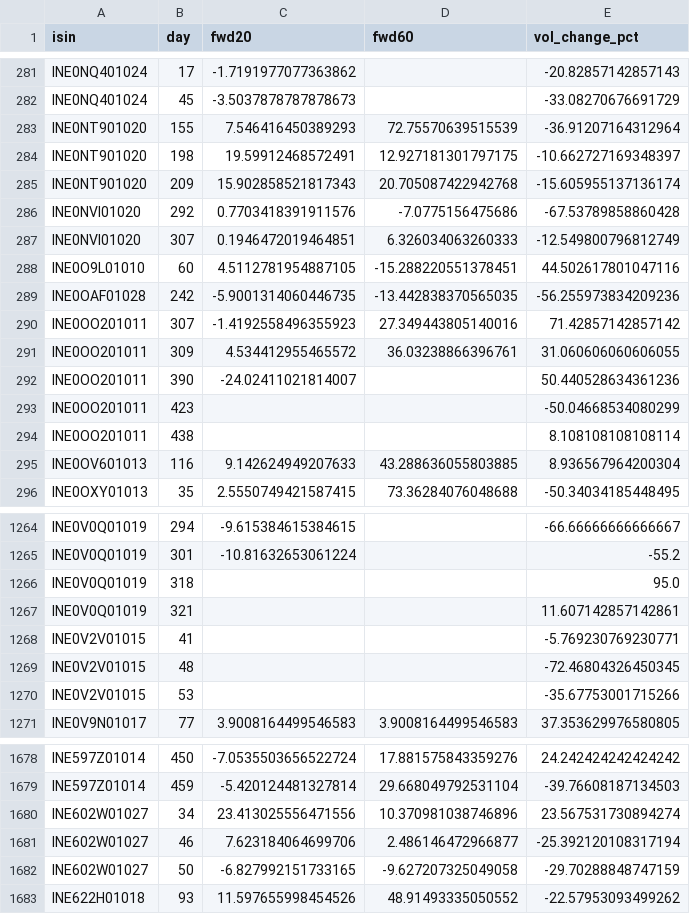
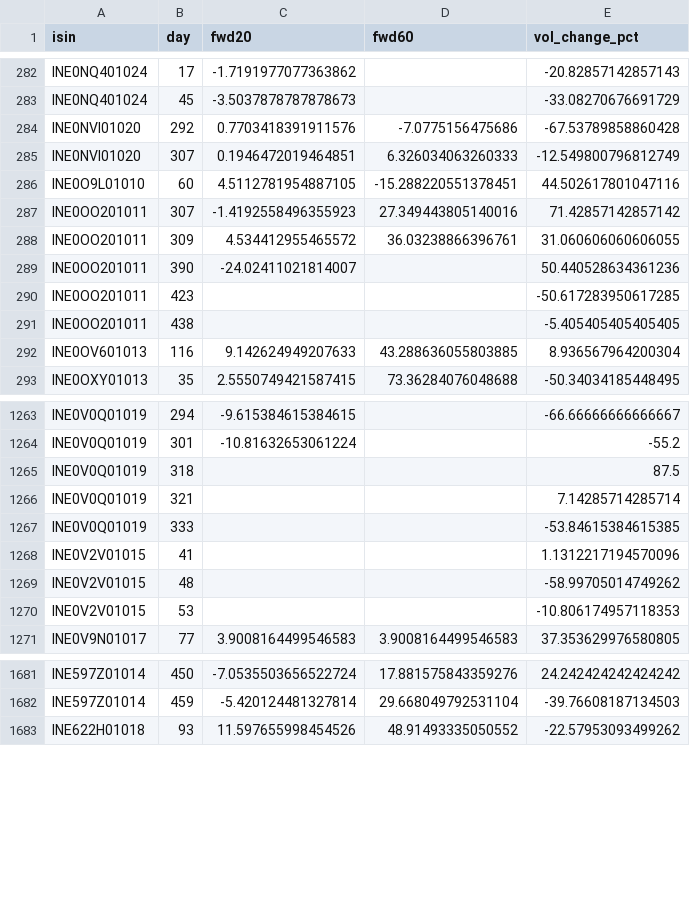
Before and after one commit to rishabhinai-netizen/ipo-radar, a CSV file: data/bandlock_events.csv, drawn as a sheet; only a part is shown, gaps mark what is left out; the diff covers the shown part only.

```diff
--- a/data/bandlock_events.csv
+++ b/data/bandlock_events.csv
@@ -282,5 +283,2 @@ INE0NQ401024,17,-1.7191977077363862,,-20.82857142857143
 INE0NQ401024,45,-3.5037878787878673,,-33.08270676691729
-INE0NT901020,155,7.546416450389293,72.75570639515539,-36.91207164312964
-INE0NT901020,198,19.59912468572491,12.927181301797175,-10.662727169348397
-INE0NT901020,209,15.902858521817343,20.705087422942768,-15.605955137136174
 INE0NVI01020,292,0.7703418391911576,-7.0775156475686,-67.53789858860428
@@ -288,3 +286,2 @@ INE0NVI01020,307,0.1946472019464851,6.326034063260333,-12.549800796812749
 INE0O9L01010,60,4.5112781954887105,-15.288220551378451,44.502617801047116
-INE0OAF01028,242,-5.9001314060446735,-13.442838370565035,-56.255973834209236
 INE0OO201011,307,-1.4192558496355923,27.349443805140016,71.42857142857142
@@ -292,4 +289,4 @@ INE0OO201011,309,4.534412955465572,36.03238866396761,31.060606060606055
 INE0OO201011,390,-24.02411021814007,,50.440528634361236
-INE0OO201011,423,,,-50.04668534080299
-INE0OO201011,438,,,8.108108108108114
+INE0OO201011,423,,,-50.617283950617285
+INE0OO201011,438,,,-5.405405405405405
 INE0OV601013,116,9.142624949207633,43.288636055803885,8.936567964200304
@@ -1265,7 +1264,8 @@ INE0V0Q01019,294,-9.615384615384615,,-66.66666666666667
 INE0V0Q01019,301,-10.81632653061224,,-55.2
-INE0V0Q01019,318,,,95.0
-INE0V0Q01019,321,,,11.607142857142861
-INE0V2V01015,41,,,-5.769230769230771
-INE0V2V01015,48,,,-72.46804326450345
-INE0V2V01015,53,,,-35.67753001715266
+INE0V0Q01019,318,,,87.5
+INE0V0Q01019,321,,,7.14285714285714
+INE0V0Q01019,333,,,-53.84615384615385
+INE0V2V01015,41,,,1.1312217194570096
+INE0V2V01015,48,,,-58.99705014749262
+INE0V2V01015,53,,,-10.806174957118353
 INE0V9N01017,77,3.9008164499546583,3.9008164499546583,37.353629976580805
@@ -1679,5 +1682,2 @@ INE597Z01014,450,-7.0535503656522724,17.881575843359276,24.242424242424242
 INE597Z01014,459,-5.420124481327814,29.668049792531104,-39.76608187134503
-INE602W01027,34,23.413025556471556,10.370981038746896,23.567531730894274
-INE602W01027,46,7.623184064699706,2.486146472966877,-25.392120108317194
-INE602W01027,50,-6.827992151733165,-9.627207325049058,-29.70288848747159
 INE622H01018,93,11.597655998454526,48.91493335050552,-22.57953093499262
```
Also changed, not shown: 6 added rows and 92 edited cells elsewhere in this file, data/event_lockin30.csv, data/event_lockin90.csv, 14 other files.
